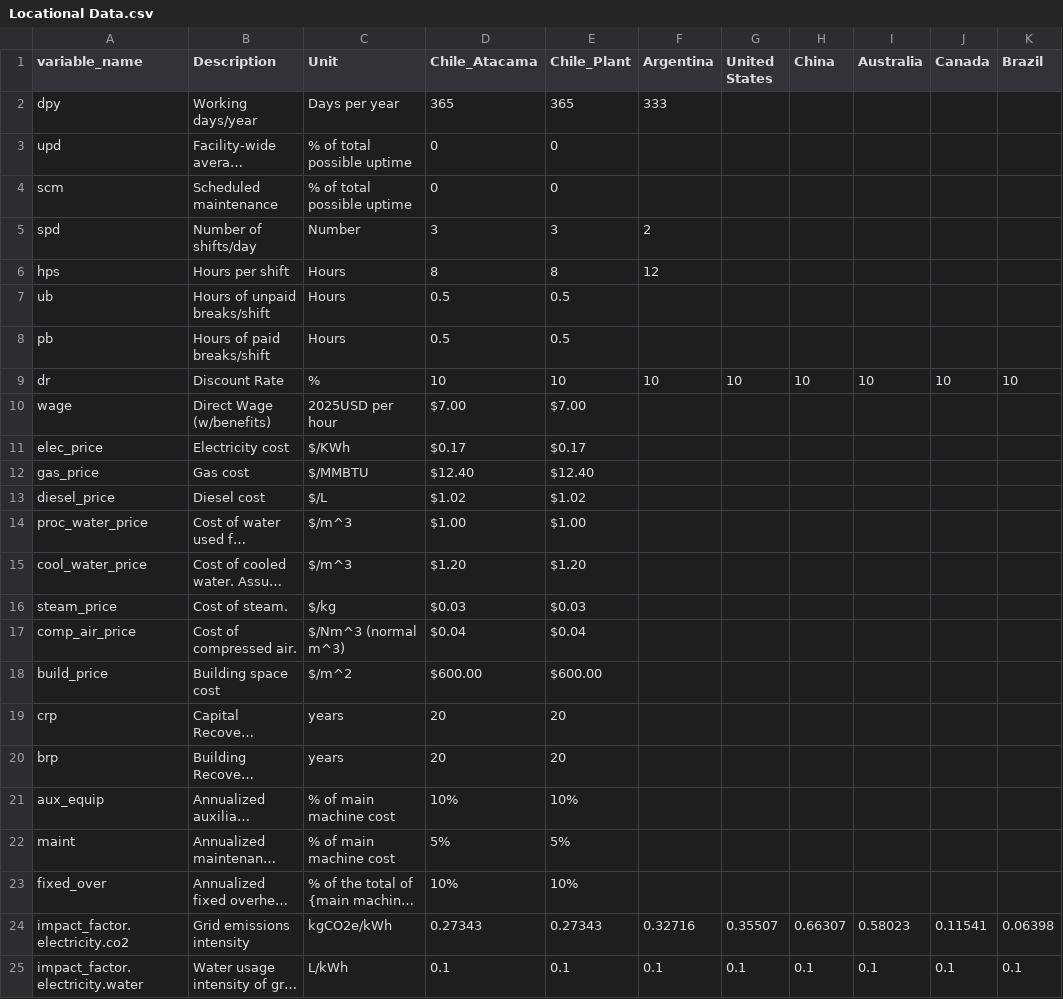
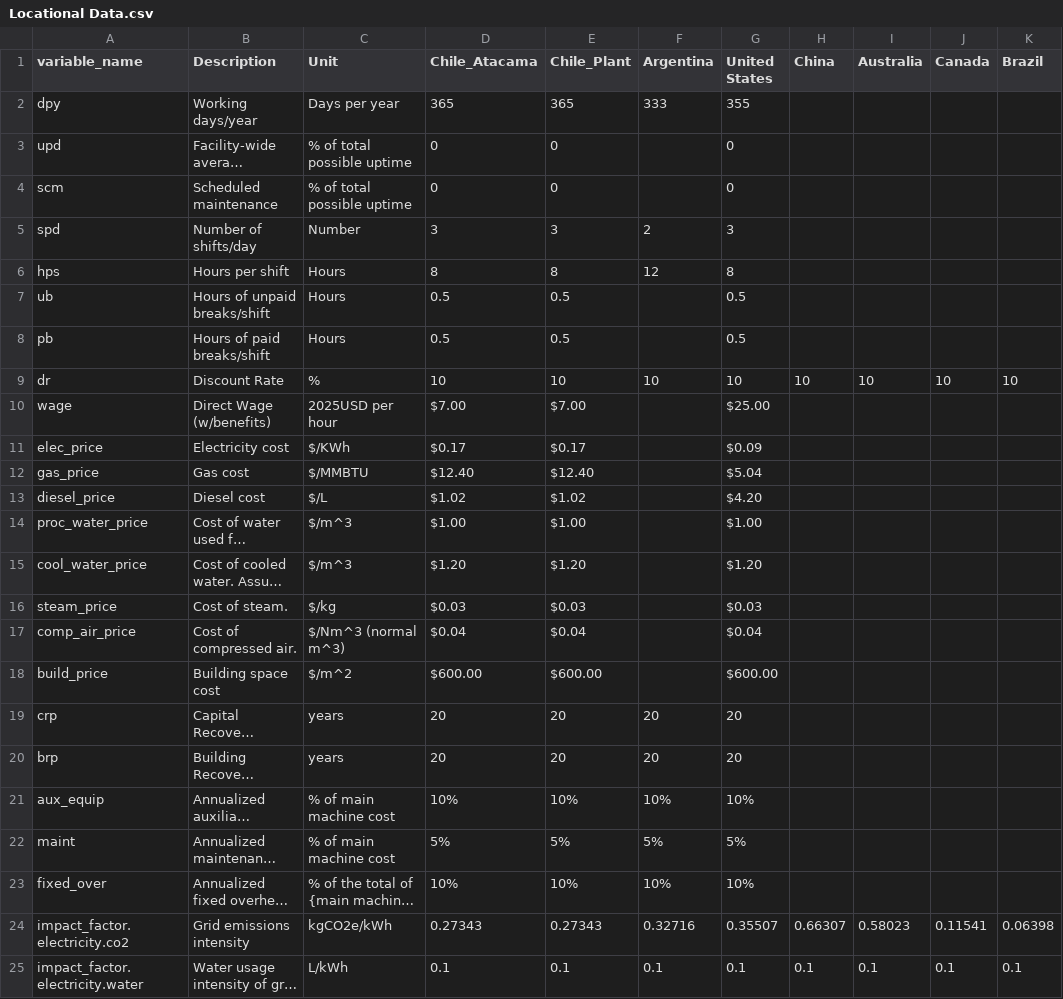
Before and after one commit to acheng98/Lithium-Interventions, a CSV file: Processing Models/data/Locational Data.csv, drawn as a sheet; only a part is shown; long unchanged cells end in …; the diff names each change by its address in the sheet, - before the commit and + after, or states it on an @@ line.

```diff
--- a/Processing Models/data/Locational Data.csv
+++ b/Processing Models/data/Locational Data.csv
-G2 (United States): (empty)
+G2 (United States): 355
-G3:G4 (United States): (empty)
+G3:G4 (United States): 0
-G5 (United States): (empty)
+G5 (United States): 3
-G6 (United States): (empty)
+G6 (United States): 8
-G7:G8 (United States): (empty)
+G7:G8 (United States): 0.5
-G10 (United States): (empty)
+G10 (United States): $25.00
-G11 (United States): (empty)
+G11 (United States): $0.09
-G12 (United States): (empty)
+G12 (United States): $5.04
-G13 (United States): (empty)
+G13 (United States): $4.20
-G14 (United States): (empty)
+G14 (United States): $1.00
-G15 (United States): (empty)
+G15 (United States): $1.20
-G16 (United States): (empty)
+G16 (United States): $0.03
-G17 (United States): (empty)
+G17 (United States): $0.04
-G18 (United States): (empty)
+G18 (United States): $600.00
-F19:F20 (Argentina): (empty)
+F19:F20 (Argentina): 20
-G19:G20 (United States): (empty)
+G19:G20 (United States): 20
-F21 (Argentina): (empty)
+F21 (Argentina): 10%
-G21 (United States): (empty)
+G21 (United States): 10%
-F22 (Argentina): (empty)
+F22 (Argentina): 5%
-G22 (United States): (empty)
+G22 (United States): 5%
-F23 (Argentina): (empty)
+F23 (Argentina): 10%
-G23 (United States): (empty)
+G23 (United States): 10%
```
Also changed, not shown: Processing Models/data/Blast Mining.csv, Processing Models/data/Brine-Evaporation.csv, 13 other files.
